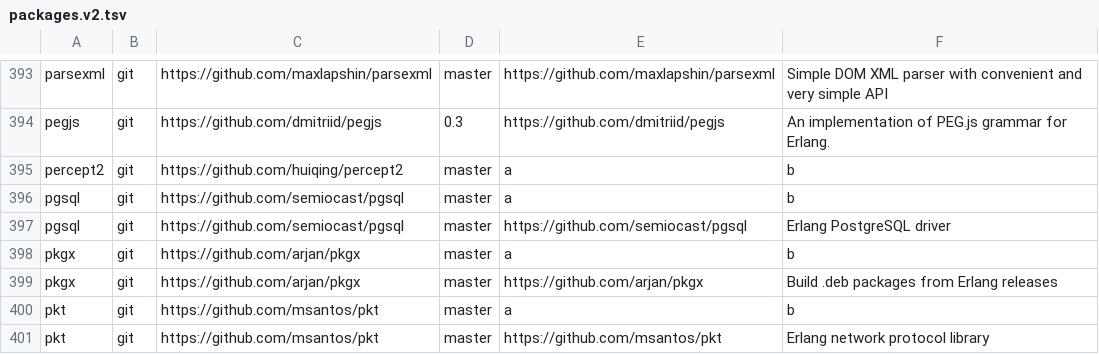
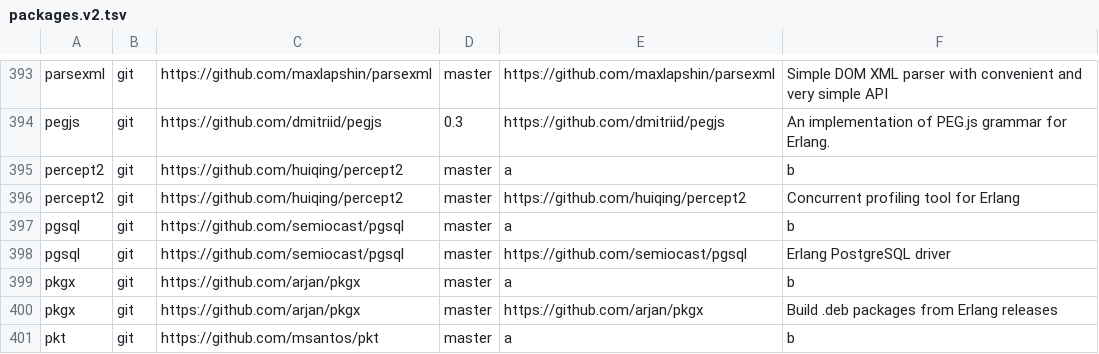
Before and after one commit to ninenines/erlang.mk, a TSV file: packages.v2.tsv, drawn as a sheet; only a part is shown, gaps mark what is left out; the shorter side is filled out with more unchanged rows.

Commit message:
Add package percept2 to the index

```diff
--- a/packages.v2.tsv
+++ b/packages.v2.tsv
@@ -395,2 +395,3 @@ pegjs	git	https://github.com/dmitriid/pegjs	0.3	https://github.com/dmitriid/pegj
 percept2	git	https://github.com/huiqing/percept2	master	a	b
+percept2	git	https://github.com/huiqing/percept2	master	https://github.com/huiqing/percept2	Concurrent profiling tool for Erlang
 pgsql	git	https://github.com/semiocast/pgsql	master	a	b
```
Also changed, not shown: packages.v1.tsv, 1 other file.
